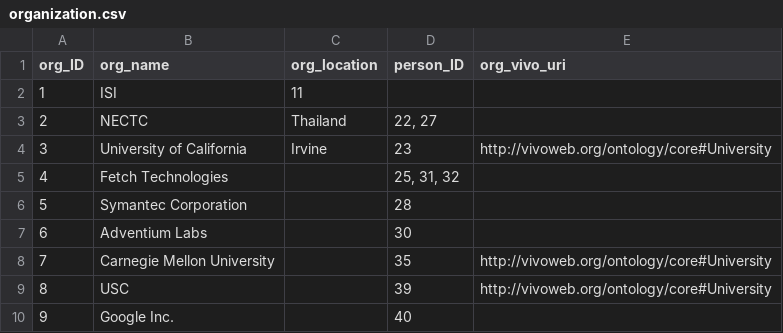
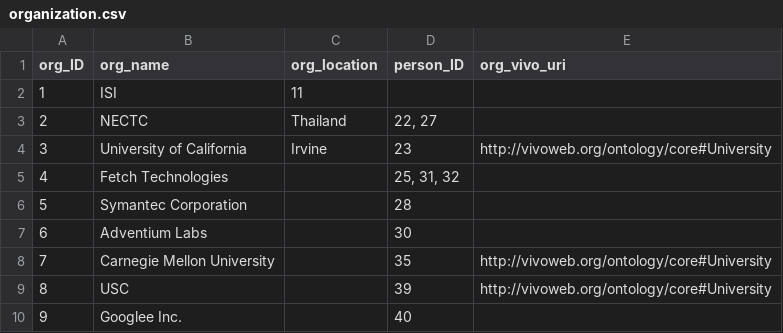
Before and after one commit to chetanme/division-page-data, a CSV file: data/organization.csv, drawn as a sheet.

Commit message:
Update organization.csv

```diff
--- a/data/organization.csv
+++ b/data/organization.csv
@@ -9,2 +9,2 @@ org_ID,org_name,org_location,person_ID,org_vivo_uri
 8,USC,,39,http://vivoweb.org/ontology/core#University
-9,Google Inc.,,40,
+9,Googlee Inc.,,40,
```
